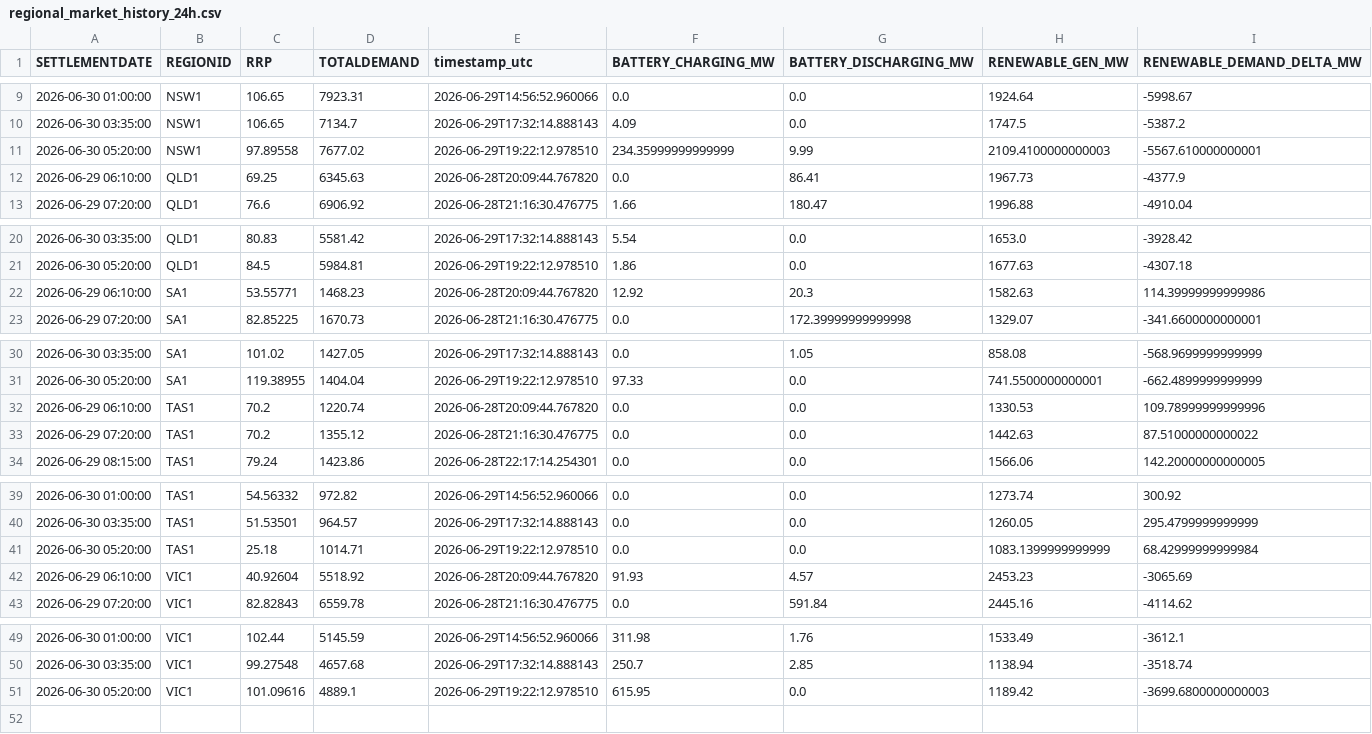
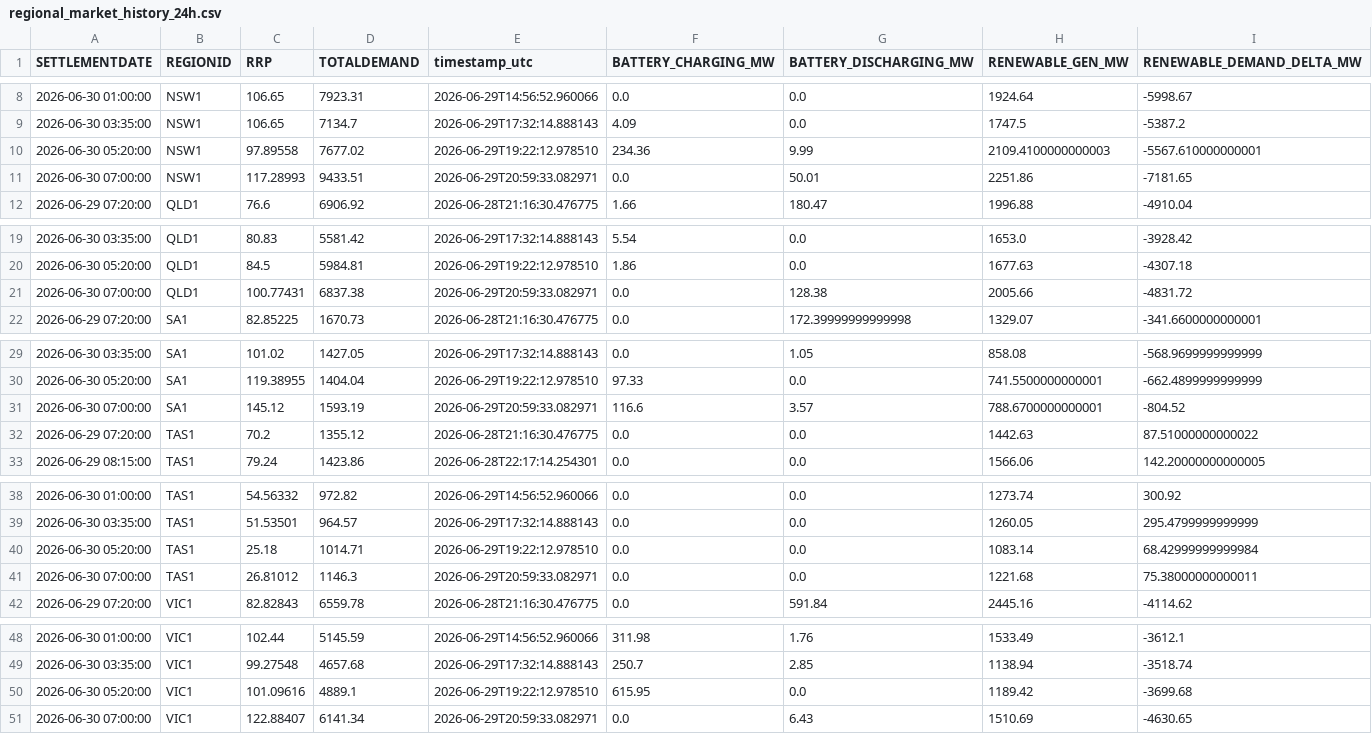
Before and after one commit to rshaw13/au_bess_map, a CSV file: data/regional_market_history_24h.csv, drawn as a sheet; only a part is shown, gaps mark what is left out; the diff covers the shown part only.

```diff
--- a/data/regional_market_history_24h.csv
+++ b/data/regional_market_history_24h.csv
@@ -10,4 +9,4 @@ SETTLEMENTDATE,REGIONID,RRP,TOTALDEMAND,timestamp_utc,BATTERY_CHARGING_MW,BATTER
 2026-06-30 03:35:00,NSW1,106.65,7134.7,2026-06-29T17:32:14.888143,4.09,0.0,1747.5,-5387.2
-2026-06-30 05:20:00,NSW1,97.89558,7677.02,2026-06-29T19:22:12.978510,234.35999999999999,9.99,2109.4100000000003,-5567.610000000001
-2026-06-29 06:10:00,QLD1,69.25,6345.63,2026-06-28T20:09:44.767820,0.0,86.41,1967.73,-4377.9
+2026-06-30 05:20:00,NSW1,97.89558,7677.02,2026-06-29T19:22:12.978510,234.36,9.99,2109.4100000000003,-5567.610000000001
+2026-06-30 07:00:00,NSW1,117.28993,9433.51,2026-06-29T20:59:33.082971,0.0,50.01,2251.86,-7181.65
 2026-06-29 07:20:00,QLD1,76.6,6906.92,2026-06-28T21:16:30.476775,1.66,180.47,1996.88,-4910.04
@@ -21,3 +20,3 @@ SETTLEMENTDATE,REGIONID,RRP,TOTALDEMAND,timestamp_utc,BATTERY_CHARGING_MW,BATTER
 2026-06-30 05:20:00,QLD1,84.5,5984.81,2026-06-29T19:22:12.978510,1.86,0.0,1677.63,-4307.18
-2026-06-29 06:10:00,SA1,53.55771,1468.23,2026-06-28T20:09:44.767820,12.92,20.3,1582.63,114.39999999999986
+2026-06-30 07:00:00,QLD1,100.77431,6837.38,2026-06-29T20:59:33.082971,0.0,128.38,2005.66,-4831.72
 2026-06-29 07:20:00,SA1,82.85225,1670.73,2026-06-28T21:16:30.476775,0.0,172.39999999999998,1329.07,-341.6600000000001
@@ -31,3 +30,3 @@ SETTLEMENTDATE,REGIONID,RRP,TOTALDEMAND,timestamp_utc,BATTERY_CHARGING_MW,BATTER
 2026-06-30 05:20:00,SA1,119.38955,1404.04,2026-06-29T19:22:12.978510,97.33,0.0,741.5500000000001,-662.4899999999999
-2026-06-29 06:10:00,TAS1,70.2,1220.74,2026-06-28T20:09:44.767820,0.0,0.0,1330.53,109.78999999999996
+2026-06-30 07:00:00,SA1,145.12,1593.19,2026-06-29T20:59:33.082971,116.6,3.57,788.6700000000001,-804.52
 2026-06-29 07:20:00,TAS1,70.2,1355.12,2026-06-28T21:16:30.476775,0.0,0.0,1442.63,87.51000000000022
@@ -40,4 +39,4 @@ SETTLEMENTDATE,REGIONID,RRP,TOTALDEMAND,timestamp_utc,BATTERY_CHARGING_MW,BATTER
 2026-06-30 03:35:00,TAS1,51.53501,964.57,2026-06-29T17:32:14.888143,0.0,0.0,1260.05,295.4799999999999
-2026-06-30 05:20:00,TAS1,25.18,1014.71,2026-06-29T19:22:12.978510,0.0,0.0,1083.1399999999999,68.42999999999984
-2026-06-29 06:10:00,VIC1,40.92604,5518.92,2026-06-28T20:09:44.767820,91.93,4.57,2453.23,-3065.69
+2026-06-30 05:20:00,TAS1,25.18,1014.71,2026-06-29T19:22:12.978510,0.0,0.0,1083.14,68.42999999999984
+2026-06-30 07:00:00,TAS1,26.81012,1146.3,2026-06-29T20:59:33.082971,0.0,0.0,1221.68,75.38000000000011
 2026-06-29 07:20:00,VIC1,82.82843,6559.78,2026-06-28T21:16:30.476775,0.0,591.84,2445.16,-4114.62
@@ -50,2 +49,3 @@ SETTLEMENTDATE,REGIONID,RRP,TOTALDEMAND,timestamp_utc,BATTERY_CHARGING_MW,BATTER
 2026-06-30 03:35:00,VIC1,99.27548,4657.68,2026-06-29T17:32:14.888143,250.7,2.85,1138.94,-3518.74
-2026-06-30 05:20:00,VIC1,101.09616,4889.1,2026-06-29T19:22:12.978510,615.95,0.0,1189.42,-3699.6800000000003
+2026-06-30 05:20:00,VIC1,101.09616,4889.1,2026-06-29T19:22:12.978510,615.95,0.0,1189.42,-3699.68
+2026-06-30 07:00:00,VIC1,122.88407,6141.34,2026-06-29T20:59:33.082971,0.0,6.43,1510.69,-4630.65
```
Also changed, not shown: 1 removed row elsewhere in this file, data/bess_history_24h.csv, data/latest_bess_data.csv, 1 other file.
